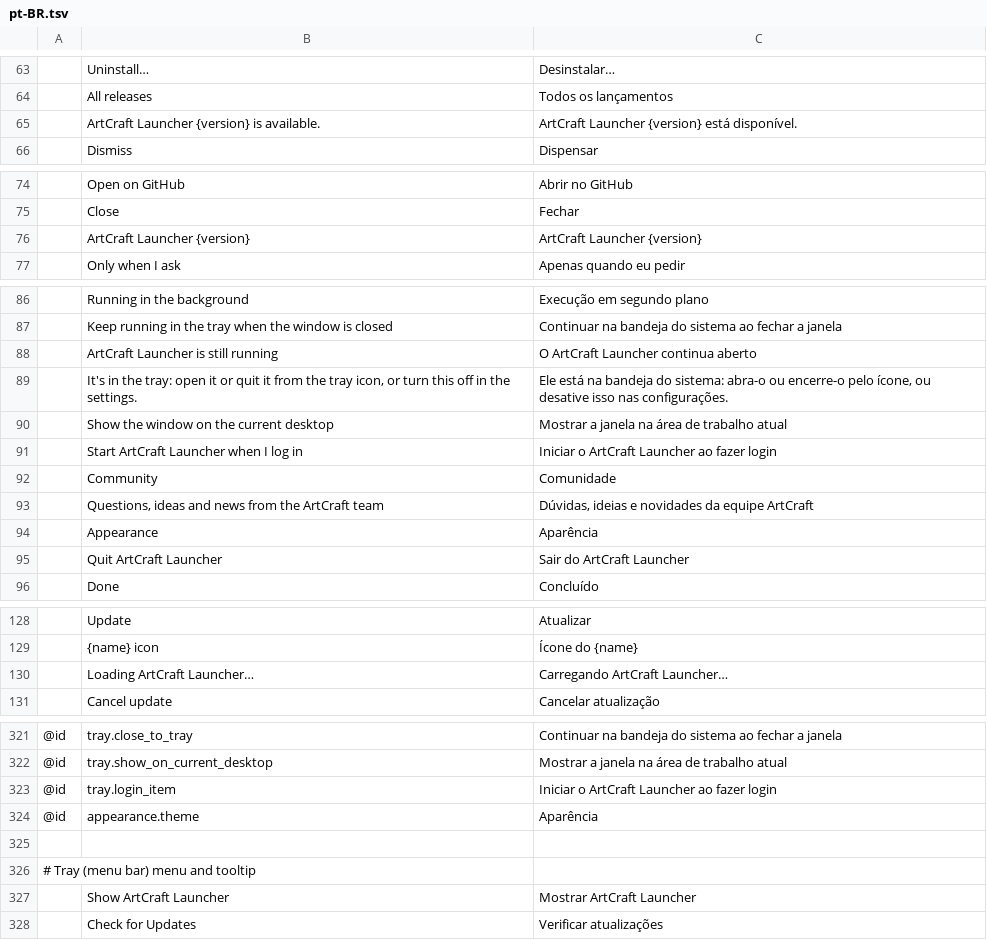
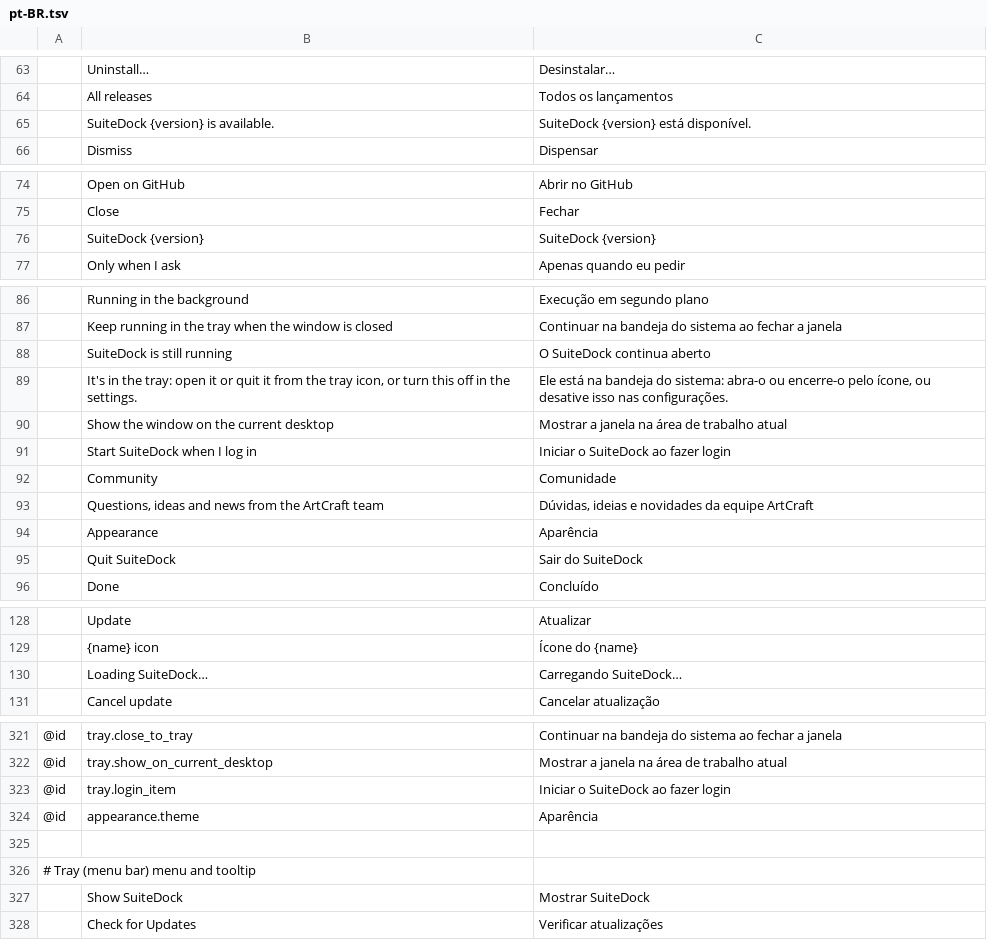
Before and after one commit to ripDZL/craft-launcher, a TSV file: crates/ui-egui/src/i18n/pt-BR.tsv, drawn as a sheet; only a part is shown, gaps mark what is left out; removed rows and columns are numbered as before the commit, all else as after; the diff covers the shown part only; the diff names each change by its address in the sheet, - before the commit and + after, or states it on an @@ line.

```diff
--- a/crates/ui-egui/src/i18n/pt-BR.tsv
+++ b/crates/ui-egui/src/i18n/pt-BR.tsv
-row 65:  | ArtCraft Launcher {version} is available. | ArtCraft Launcher {version} está disponível.
+row 65:  | SuiteDock {version} is available. | SuiteDock {version} está disponível.
-row 76:  | ArtCraft Launcher {version} | ArtCraft Launcher {version}
+row 76:  | SuiteDock {version} | SuiteDock {version}
-row 88:  | ArtCraft Launcher is still running | O ArtCraft Launcher continua aberto
+row 88:  | SuiteDock is still running | O SuiteDock continua aberto
-row 91:  | Start ArtCraft Launcher when I log in | Iniciar o ArtCraft Launcher ao fazer login
+row 91:  | Start SuiteDock when I log in | Iniciar o SuiteDock ao fazer login
-row 95:  | Quit ArtCraft Launcher | Sair do ArtCraft Launcher
+row 95:  | Quit SuiteDock | Sair do SuiteDock
-row 130:  | Loading ArtCraft Launcher… | Carregando ArtCraft Launcher…
+row 130:  | Loading SuiteDock… | Carregando SuiteDock…
-C323: Iniciar o ArtCraft Launcher ao fazer login
+C323: Iniciar o SuiteDock ao fazer login
-row 327:  | Show ArtCraft Launcher | Mostrar ArtCraft Launcher
+row 327:  | Show SuiteDock | Mostrar SuiteDock
```
Also changed, not shown: 2 added rows, 2 removed rows and 6 edited cells elsewhere in this file, crates/ui-egui/src/i18n/hu.tsv, crates/ui-egui/src/i18n/ja.tsv, 2 other files.
